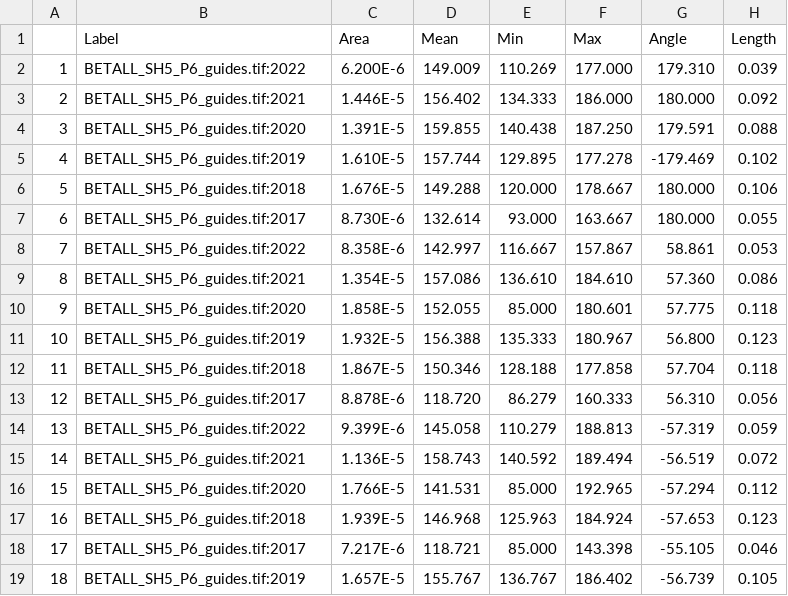
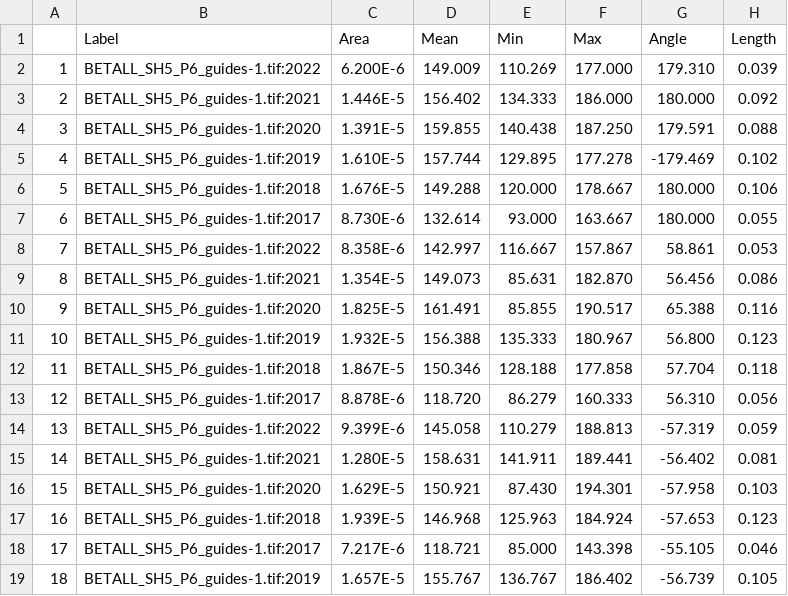
Before and after one commit to christophe-rd/wildchrokie, a CSV file: analyses/input/cookies/BETALL_SH5_P6_guides.csv, drawn as a sheet.

```diff
--- a/analyses/input/cookies/BETALL_SH5_P6_guides.csv
+++ b/analyses/input/cookies/BETALL_SH5_P6_guides.csv
@@ -1,19 +1,19 @@
  ,Label,Area,Mean,Min,Max,Angle,Length
-1,BETALL_SH5_P6_guides.tif:2022,6.200E-6,149.009,110.269,177.000,179.310,0.039
-2,BETALL_SH5_P6_guides.tif:2021,1.446E-5,156.402,134.333,186.000,180.000,0.092
-3,BETALL_SH5_P6_guides.tif:2020,1.391E-5,159.855,140.438,187.250,179.591,0.088
-4,BETALL_SH5_P6_guides.tif:2019,1.610E-5,157.744,129.895,177.278,-179.469,0.102
-5,BETALL_SH5_P6_guides.tif:2018,1.676E-5,149.288,120.000,178.667,180.000,0.106
-6,BETALL_SH5_P6_guides.tif:2017,8.730E-6,132.614,93.000,163.667,180.000,0.055
-7,BETALL_SH5_P6_guides.tif:2022,8.358E-6,142.997,116.667,157.867,58.861,0.053
-8,BETALL_SH5_P6_guides.tif:2021,1.354E-5,157.086,136.610,184.610,57.360,0.086
-9,BETALL_SH5_P6_guides.tif:2020,1.858E-5,152.055,85.000,180.601,57.775,0.118
-10,BETALL_SH5_P6_guides.tif:2019,1.932E-5,156.388,135.333,180.967,56.800,0.123
-11,BETALL_SH5_P6_guides.tif:2018,1.867E-5,150.346,128.188,177.858,57.704,0.118
-12,BETALL_SH5_P6_guides.tif:2017,8.878E-6,118.720,86.279,160.333,56.310,0.056
-13,BETALL_SH5_P6_guides.tif:2022,9.399E-6,145.058,110.279,188.813,-57.319,0.059
-14,BETALL_SH5_P6_guides.tif:2021,1.136E-5,158.743,140.592,189.494,-56.519,0.072
-15,BETALL_SH5_P6_guides.tif:2020,1.766E-5,141.531,85.000,192.965,-57.294,0.112
-16,BETALL_SH5_P6_guides.tif:2018,1.939E-5,146.968,125.963,184.924,-57.653,0.123
-17,BETALL_SH5_P6_guides.tif:2017,7.217E-6,118.721,85.000,143.398,-55.105,0.046
-18,BETALL_SH5_P6_guides.tif:2019,1.657E-5,155.767,136.767,186.402,-56.739,0.105
+1,BETALL_SH5_P6_guides-1.tif:2022,6.200E-6,149.009,110.269,177.000,179.310,0.039
+2,BETALL_SH5_P6_guides-1.tif:2021,1.446E-5,156.402,134.333,186.000,180.000,0.092
+3,BETALL_SH5_P6_guides-1.tif:2020,1.391E-5,159.855,140.438,187.250,179.591,0.088
+4,BETALL_SH5_P6_guides-1.tif:2019,1.610E-5,157.744,129.895,177.278,-179.469,0.102
+5,BETALL_SH5_P6_guides-1.tif:2018,1.676E-5,149.288,120.000,178.667,180.000,0.106
+6,BETALL_SH5_P6_guides-1.tif:2017,8.730E-6,132.614,93.000,163.667,180.000,0.055
+7,BETALL_SH5_P6_guides-1.tif:2022,8.358E-6,142.997,116.667,157.867,58.861,0.053
+8,BETALL_SH5_P6_guides-1.tif:2021,1.354E-5,149.073,85.631,182.870,56.456,0.086
+9,BETALL_SH5_P6_guides-1.tif:2020,1.825E-5,161.491,85.855,190.517,65.388,0.116
+10,BETALL_SH5_P6_guides-1.tif:2019,1.932E-5,156.388,135.333,180.967,56.800,0.123
+11,BETALL_SH5_P6_guides-1.tif:2018,1.867E-5,150.346,128.188,177.858,57.704,0.118
+12,BETALL_SH5_P6_guides-1.tif:2017,8.878E-6,118.720,86.279,160.333,56.310,0.056
+13,BETALL_SH5_P6_guides-1.tif:2022,9.399E-6,145.058,110.279,188.813,-57.319,0.059
+14,BETALL_SH5_P6_guides-1.tif:2021,1.280E-5,158.631,141.911,189.441,-56.402,0.081
+15,BETALL_SH5_P6_guides-1.tif:2020,1.629E-5,150.921,87.430,194.301,-57.958,0.103
+16,BETALL_SH5_P6_guides-1.tif:2018,1.939E-5,146.968,125.963,184.924,-57.653,0.123
+17,BETALL_SH5_P6_guides-1.tif:2017,7.217E-6,118.721,85.000,143.398,-55.105,0.046
+18,BETALL_SH5_P6_guides-1.tif:2019,1.657E-5,155.767,136.767,186.402,-56.739,0.105
```
Also changed, not shown: analyses/input/cookies/ALNINC_WM_5B_P2_guides.csv, analyses/input/cookies/BETALL_GR14_P15_guides.csv, 6 other files.
